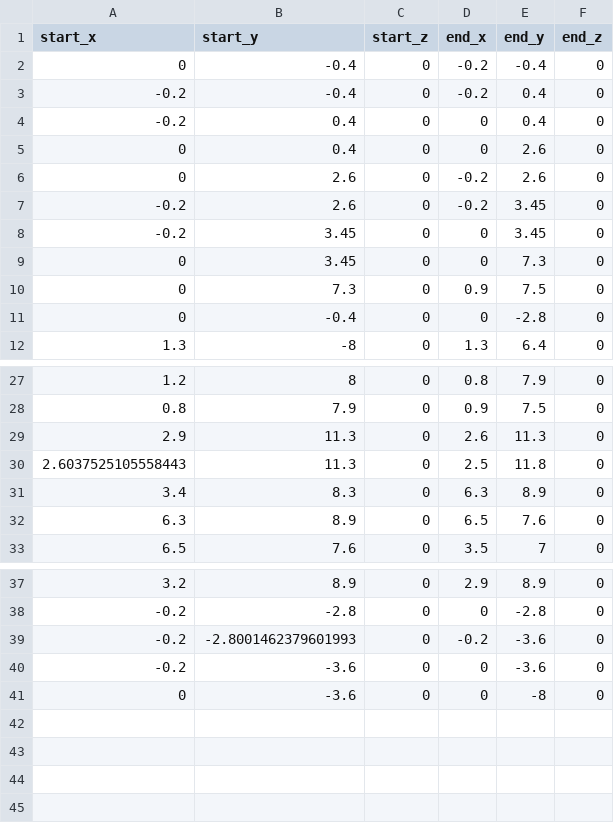
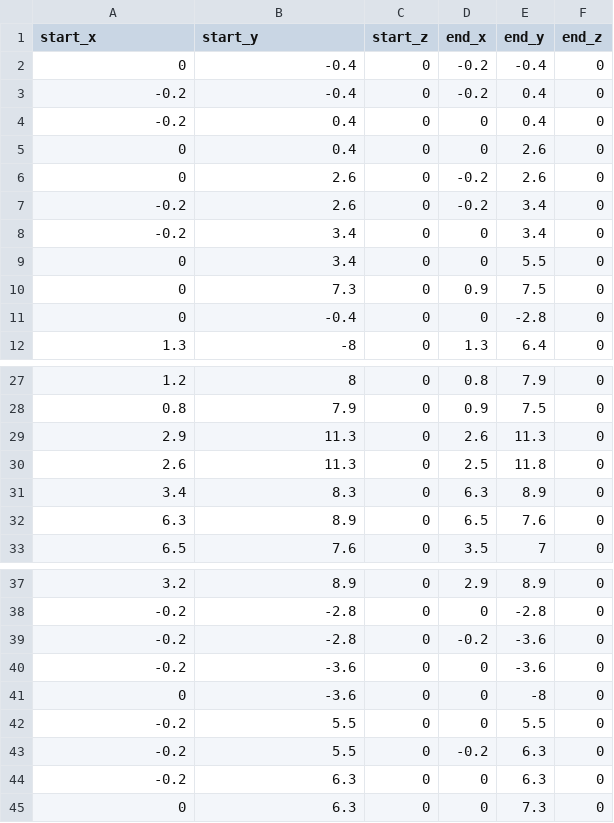
Before and after one commit to NITIC-Robot-Club/krb2026b_ros2, a CSV file: src/launch/krb2026b_launch/map/new_friend_3/line_segments.csv, drawn as a sheet; only a part is shown, gaps mark what is left out.

```diff
--- a/src/launch/krb2026b_launch/map/new_friend_3/line_segments.csv
+++ b/src/launch/krb2026b_launch/map/new_friend_3/line_segments.csv
@@ -6,5 +6,5 @@ start_x,start_y,start_z,end_x,end_y,end_z
 0,2.6,0,-0.2,2.6,0
--0.2,2.6,0,-0.2,3.45,0
--0.2,3.45,0,0,3.45,0
-0,3.45,0,0,7.3,0
+-0.2,2.6,0,-0.2,3.4,0
+-0.2,3.4,0,0,3.4,0
+0,3.4,0,0,5.5,0
 0,7.3,0,0.9,7.5,0
@@ -29,3 +29,3 @@ start_x,start_y,start_z,end_x,end_y,end_z
 2.9,11.3,0,2.6,11.3,0
-2.6037525105558443,11.3,0,2.5,11.8,0
+2.6,11.3,0,2.5,11.8,0
 3.4,8.3,0,6.3,8.9,0
@@ -38,4 +38,8 @@ start_x,start_y,start_z,end_x,end_y,end_z
 -0.2,-2.8,0,0,-2.8,0
--0.2,-2.8001462379601993,0,-0.2,-3.6,0
+-0.2,-2.8,0,-0.2,-3.6,0
 -0.2,-3.6,0,0,-3.6,0
 0,-3.6,0,0,-8,0
+-0.2,5.5,0,0,5.5,0
+-0.2,5.5,0,-0.2,6.3,0
+-0.2,6.3,0,0,6.3,0
+0,6.3,0,0,7.3,0
```
Also changed, not shown: 1 other file.
